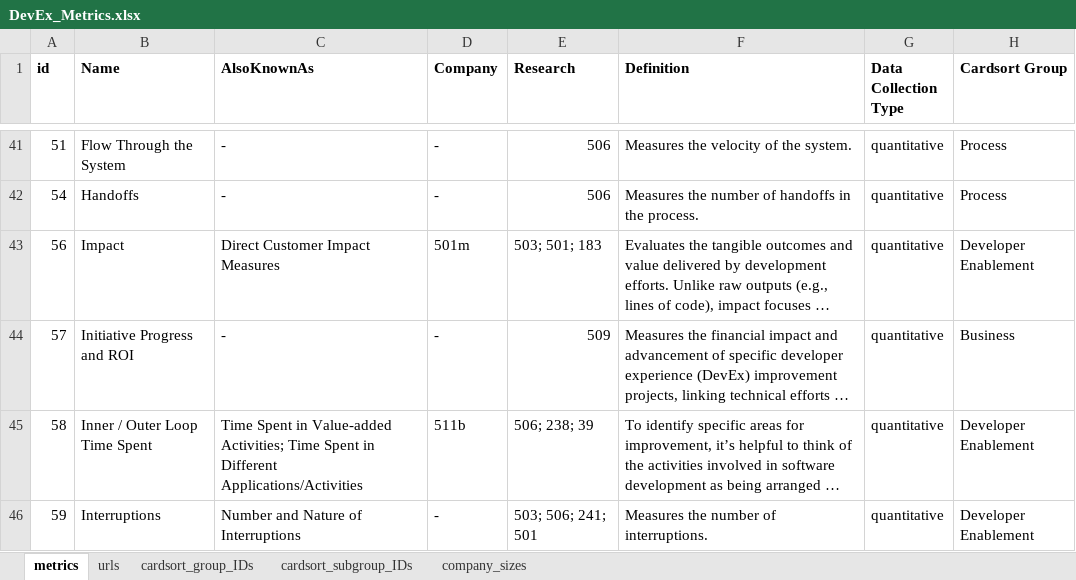
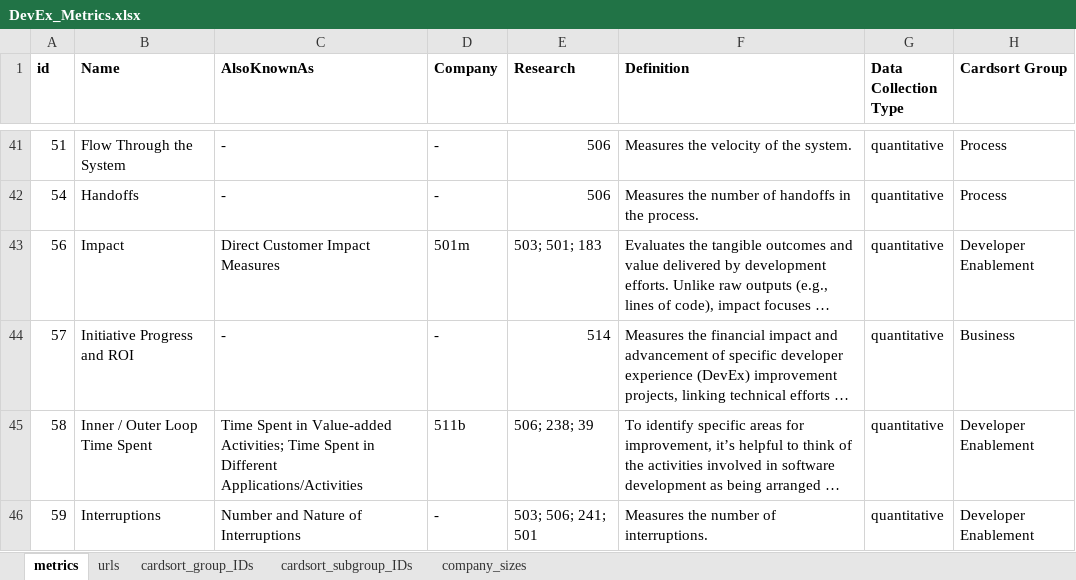
Before and after one commit to HASEL-UZH/DevEx-Metrics-Compass, an Excel workbook: metrics and parser/DevEx_Metrics.xlsx, sheet metrics, drawn as a sheet; only a part is shown, gaps mark what is left out; long unchanged cells end in …; values as stored, in another font and other column widths than the file's, no borders; conditional formats not drawn; the diff covers the shown part only; the diff names each change by its address in the sheet, - before the commit and + after, or states it on an @@ line.

Commit message:
fix: renamed DXI to DX Core 4 Framework
added DXI as a single metric

```diff
--- a/metrics and parser/DevEx_Metrics.xlsx (sheet metrics)
+++ b/metrics and parser/DevEx_Metrics.xlsx (sheet metrics)
-E44 (Research): 509
+E44 (Research): 514
```
Also changed, not shown: 1 added row and 15 edited cells elsewhere in this sheet, sheet urls, 4 other files.
